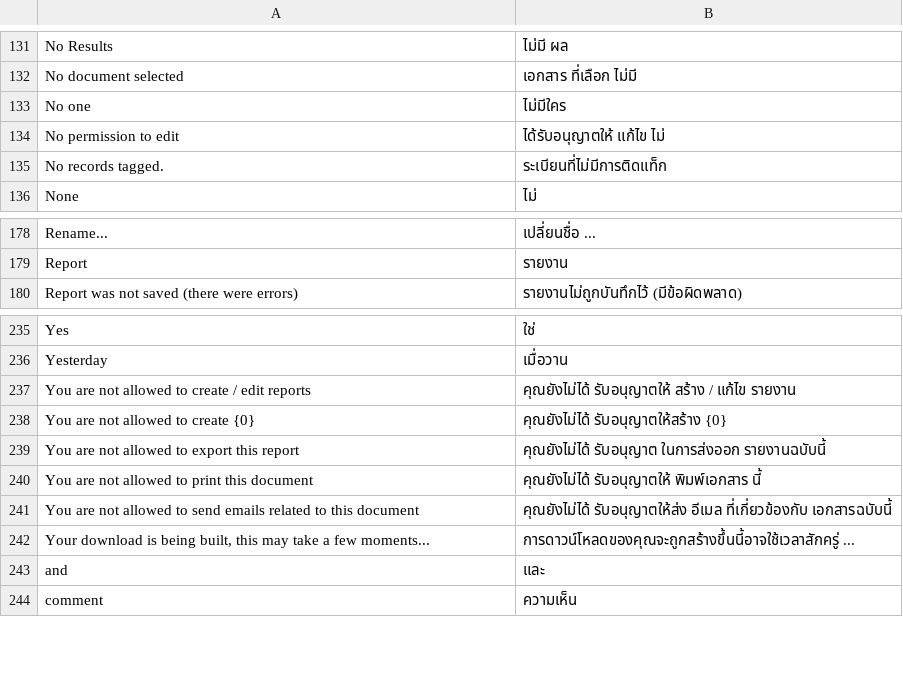
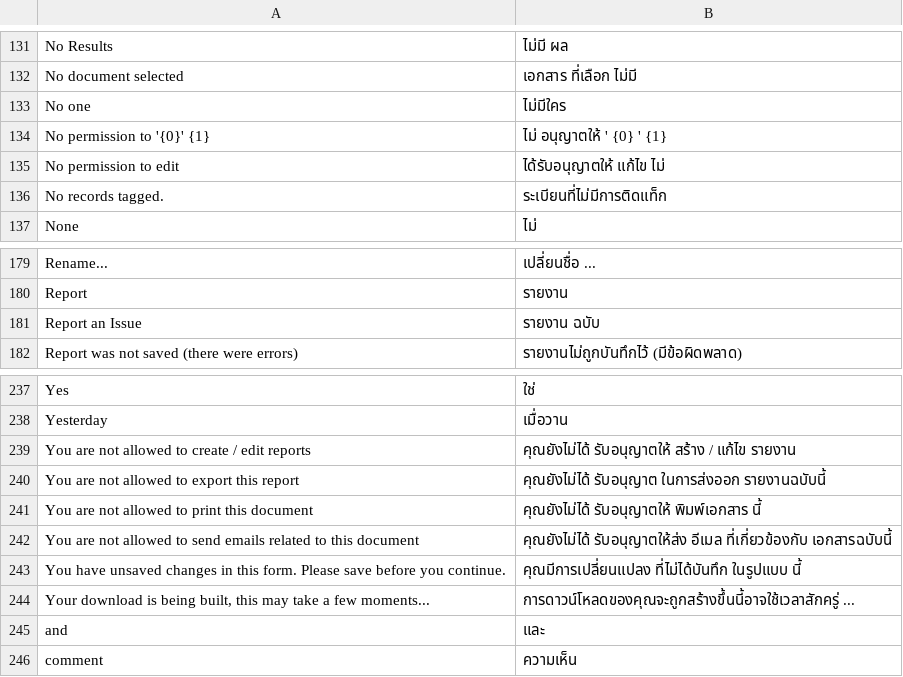
Before and after one commit to umairsy/erpnext_org, a CSV file: erpnext_org/translations/th.csv, drawn as a sheet; only a part is shown, gaps mark what is left out; removed rows and columns are numbered as before the commit, all else as after; the diff names each change by its address in the sheet, - before the commit and + after, or states it on an @@ line.

```diff
--- a/erpnext_org/translations/th.csv
+++ b/erpnext_org/translations/th.csv
+row 134: No permission to '{0}' {1} | ไม่ อนุญาตให้ ' {0} ' {1}
+row 181: Report an Issue | รายงาน ฉบับ
-row 238: You are not allowed to create {0} | คุณยังไม่ได้ รับอนุญาตให้สร้าง {0}
+row 243: You have unsaved changes in this form. Please save before you continue. | คุณมีการเปลี่ยนแปลง ที่ไม่ได้บันทึก ในรูปแบบ นี้
```
Also changed, not shown: erpnext_org/translations/ar.csv, erpnext_org/translations/el.csv, 14 other files.
